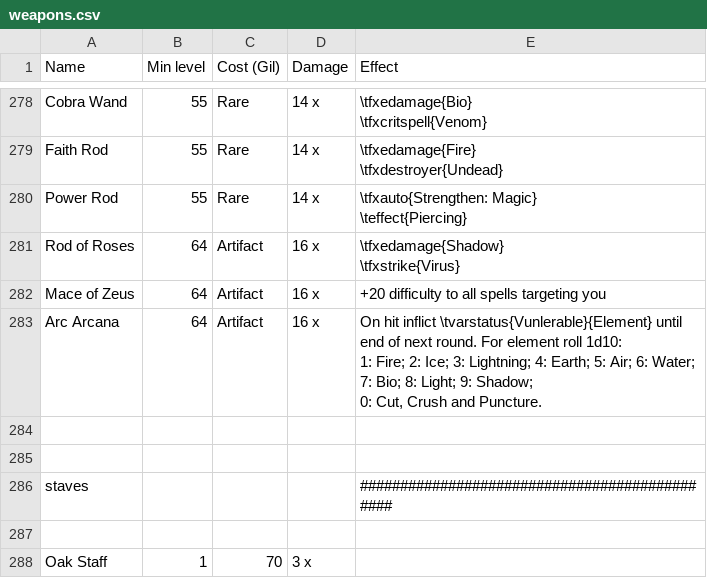
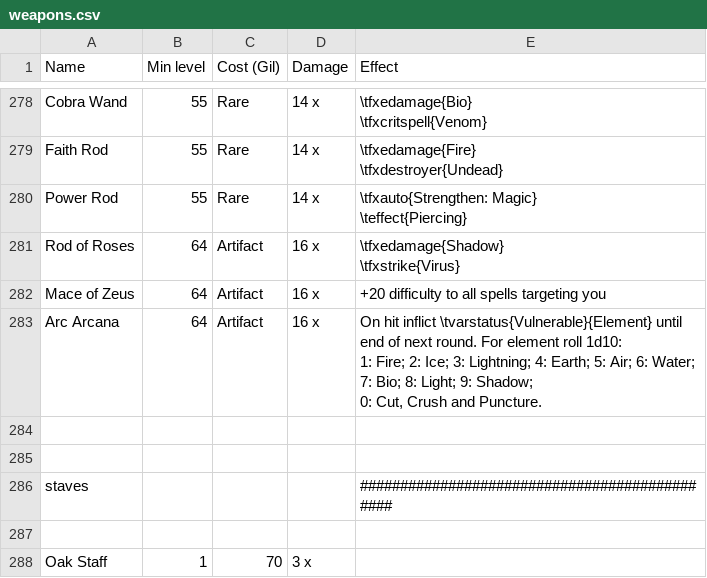
Before and after one commit to atmafox/FFRPG4e, a CSV file: core/revised/csv-input/weapons.csv, drawn as a sheet; only a part is shown, gaps mark what is left out.

Commit message:
b-typos: general typos fixing all around the book

```diff
--- a/core/revised/csv-input/weapons.csv
+++ b/core/revised/csv-input/weapons.csv
@@ -348,5 +348,5 @@ Rod of Roses,64,Artifact,16 x,"\tfxedamage{Shadow}
 Mace of Zeus,64,Artifact,16 x,+20 difficulty to all spells targeting you
-"Arc Arcana ",64,Artifact,16 x,"On hit inflict \tvarstatus{Vunlerable}{Element} until end of next round. For element roll 1d10:
-1: Fire; 2: Ice; 3: Lightning; 4: Earth; 5: Air; 6: Water; 7: Bio; 8: Light; 9: Shadow;
-0: Cut, Crush and Puncture."
+"Arc Arcana ",64,Artifact,16 x,"On hit inflict \tvarstatus{Vulnerable}{Element} until end of next round. For element roll 1d10:
+1: Fire; 2: Ice; 3: Lightning; 4: Earth; 5: Air; 6: Water; 7: Bio; 8: Light; 9: Shadow;
+0: Cut, Crush and Puncture."
 ,,,,
```
Also changed, not shown: 8 other files.
